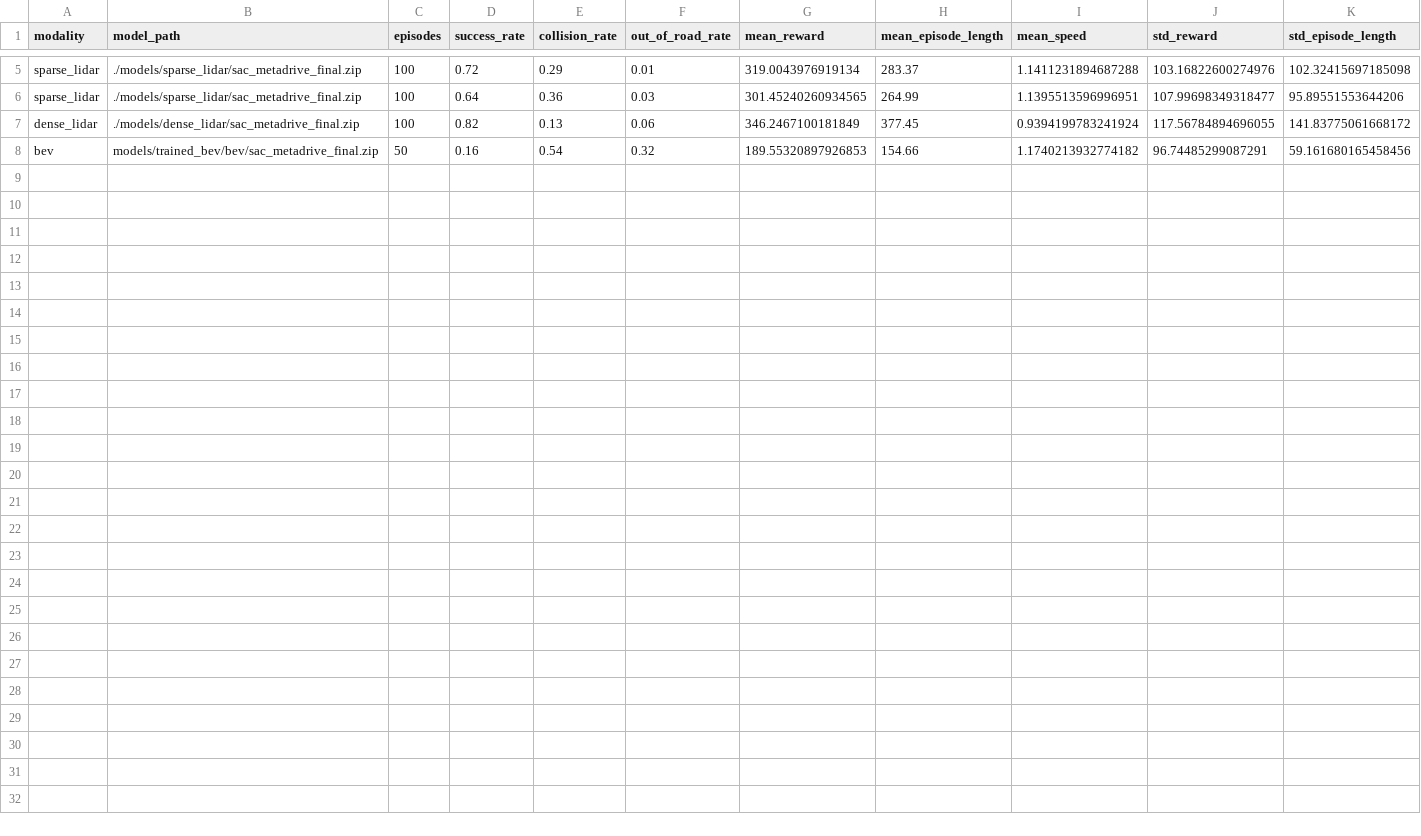
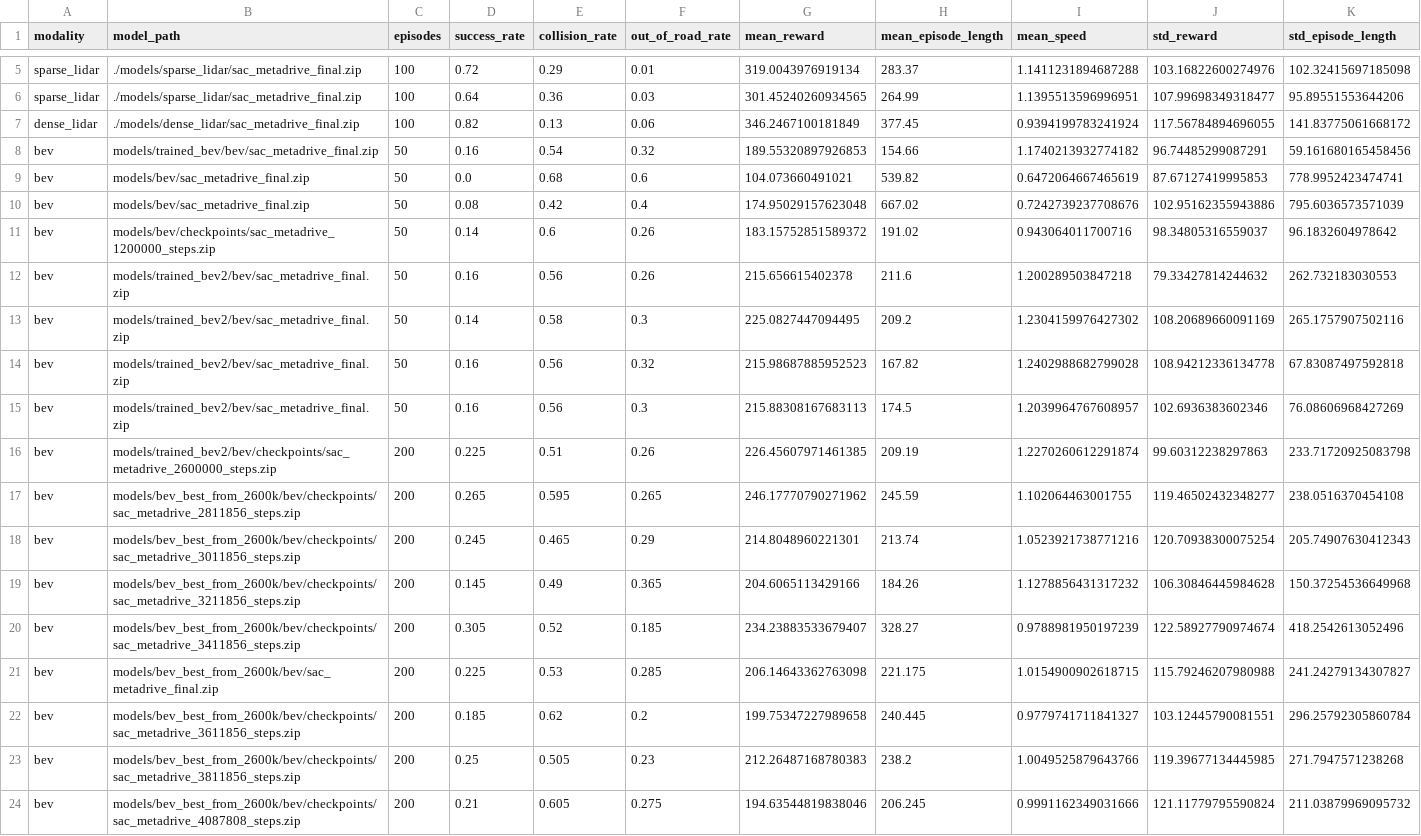
Before and after one commit to pjpekala/metadrive-rl-project, a CSV file: SAC/evaluation_results.csv, drawn as a sheet; only a part is shown, gaps mark what is left out; the diff names each change by its address in the sheet, - before the commit and + after, or states it on an @@ line.

```diff
--- a/SAC/evaluation_results.csv
+++ b/SAC/evaluation_results.csv
+row 9: bev | models/bev/sac_metadrive_final.zip | 50 | 0.0 | 0.68 | 0.6 | 104.073660491021 | 539.82 | 0.6472064667465619 | 87.67127419995853 | 778.9952423474741
+row 10: bev | models/bev/sac_metadrive_final.zip | 50 | 0.08 | 0.42 | 0.4 | 174.95029157623048 | 667.02 | 0.7242739237708676 | 102.95162355943886 | 795.6036573571039
+row 11: bev | models/bev/checkpoints/sac_metadrive_1200000_steps.zip | 50 | 0.14 | 0.6 | 0.26 | 183.15752851589372 | 191.02 | 0.943064011700716 | 98.34805316559037 | 96.1832604978642
+row 12: bev | models/trained_bev2/bev/sac_metadrive_final.zip | 50 | 0.16 | 0.56 | 0.26 | 215.656615402378 | 211.6 | 1.200289503847218 | 79.33427814244632 | 262.732183030553
+row 13: bev | models/trained_bev2/bev/sac_metadrive_final.zip | 50 | 0.14 | 0.58 | 0.3 | 225.0827447094495 | 209.2 | 1.2304159976427302 | 108.20689660091169 | 265.1757907502116
+row 14: bev | models/trained_bev2/bev/sac_metadrive_final.zip | 50 | 0.16 | 0.56 | 0.32 | 215.98687885952523 | 167.82 | 1.2402988682799028 | 108.94212336134778 | 67.83087497592818
+row 15: bev | models/trained_bev2/bev/sac_metadrive_final.zip | 50 | 0.16 | 0.56 | 0.3 | 215.88308167683113 | 174.5 | 1.2039964767608957 | 102.6936383602346 | 76.08606968427269
+row 16: bev | models/trained_bev2/bev/checkpoints/sac_metadrive_2600000_steps.zip | 200 | 0.225 | 0.51 | 0.26 | 226.45607971461385 | 209.19 | 1.2270260612291874 | 99.60312238297863 | 233.71720925083798
+row 17: bev | models/bev_best_from_2600k/bev/checkpoints/sac_metadrive_2811856_steps.zip | 200 | 0.265 | 0.595 | 0.265 | 246.17770790271962 | 245.59 | 1.102064463001755 | 119.46502432348277 | 238.0516370454108
+row 18: bev | models/bev_best_from_2600k/bev/checkpoints/sac_metadrive_3011856_steps.zip | 200 | 0.245 | 0.465 | 0.29 | 214.8048960221301 | 213.74 | 1.0523921738771216 | 120.70938300075254 | 205.74907630412343
+row 19: bev | models/bev_best_from_2600k/bev/checkpoints/sac_metadrive_3211856_steps.zip | 200 | 0.145 | 0.49 | 0.365 | 204.6065113429166 | 184.26 | 1.1278856431317232 | 106.30846445984628 | 150.37254536649968
+row 20: bev | models/bev_best_from_2600k/bev/checkpoints/sac_metadrive_3411856_steps.zip | 200 | 0.305 | 0.52 | 0.185 | 234.23883533679407 | 328.27 | 0.9788981950197239 | 122.58927790974674 | 418.2542613052496
+row 21: bev | models/bev_best_from_2600k/bev/sac_metadrive_final.zip | 200 | 0.225 | 0.53 | 0.285 | 206.14643362763098 | 221.175 | 1.0154900902618715 | 115.79246207980988 | 241.24279134307827
+row 22: bev | models/bev_best_from_2600k/bev/checkpoints/sac_metadrive_3611856_steps.zip | 200 | 0.185 | 0.62 | 0.2 | 199.75347227989658 | 240.445 | 0.9779741711841327 | 103.12445790081551 | 296.25792305860784
+row 23: bev | models/bev_best_from_2600k/bev/checkpoints/sac_metadrive_3811856_steps.zip | 200 | 0.25 | 0.505 | 0.23 | 212.26487168780383 | 238.2 | 1.0049525879643766 | 119.39677134445985 | 271.7947571238268
+row 24: bev | models/bev_best_from_2600k/bev/checkpoints/sac_metadrive_4087808_steps.zip | 200 | 0.21 | 0.605 | 0.275 | 194.63544819838046 | 206.245 | 0.9991162349031666 | 121.11779795590824 | 211.03879969095732
```
Also changed, not shown: 3 other files.
